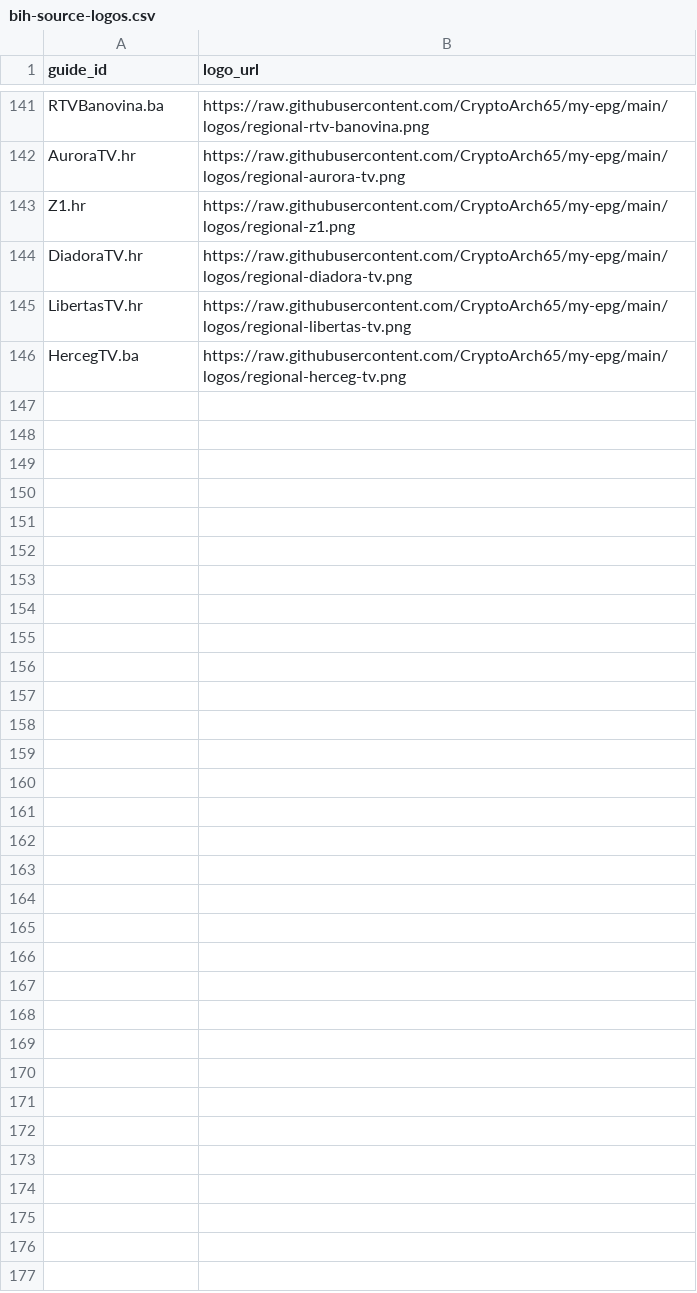
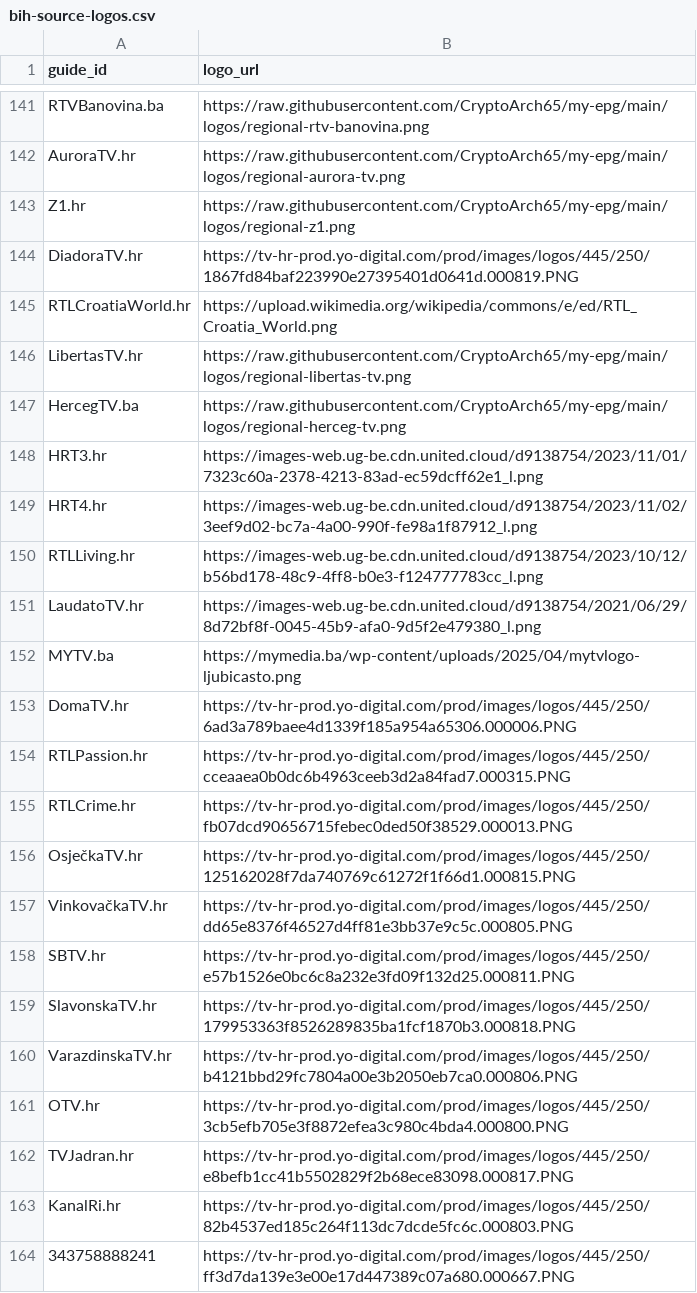
Before and after one commit to CryptoArch65/my-epg, a CSV file: config/bih-source-logos.csv, drawn as a sheet; only a part is shown, gaps mark what is left out.

Commit message:
Map MYTV and Croatian channels to verified EPG sources and logos

```diff
--- a/config/bih-source-logos.csv
+++ b/config/bih-source-logos.csv
@@ -143,4 +143,22 @@ AuroraTV.hr,https://raw.githubusercontent.com/CryptoArch65/my-epg/main/logos/reg
 Z1.hr,https://raw.githubusercontent.com/CryptoArch65/my-epg/main/logos/regional-z1.png
-DiadoraTV.hr,https://raw.githubusercontent.com/CryptoArch65/my-epg/main/logos/regional-diadora-tv.png
+DiadoraTV.hr,https://tv-hr-prod.yo-digital.com/prod/images/logos/445/250/1867fd84baf223990e27395401d0641d.000819.PNG
+RTLCroatiaWorld.hr,https://upload.wikimedia.org/wikipedia/commons/e/ed/RTL_Croatia_World.png
 LibertasTV.hr,https://raw.githubusercontent.com/CryptoArch65/my-epg/main/logos/regional-libertas-tv.png
 HercegTV.ba,https://raw.githubusercontent.com/CryptoArch65/my-epg/main/logos/regional-herceg-tv.png
+HRT3.hr,https://images-web.ug-be.cdn.united.cloud/d9138754/2023/11/01/7323c60a-2378-4213-83ad-ec59dcff62e1_l.png
+HRT4.hr,https://images-web.ug-be.cdn.united.cloud/d9138754/2023/11/02/3eef9d02-bc7a-4a00-990f-fe98a1f87912_l.png
+RTLLiving.hr,https://images-web.ug-be.cdn.united.cloud/d9138754/2023/10/12/b56bd178-48c9-4ff8-b0e3-f124777783cc_l.png
+LaudatoTV.hr,https://images-web.ug-be.cdn.united.cloud/d9138754/2021/06/29/8d72bf8f-0045-45b9-afa0-9d5f2e479380_l.png
+MYTV.ba,https://mymedia.ba/wp-content/uploads/2025/04/mytvlogo-ljubicasto.png
+DomaTV.hr,https://tv-hr-prod.yo-digital.com/prod/images/logos/445/250/6ad3a789baee4d1339f185a954a65306.000006.PNG
+RTLPassion.hr,https://tv-hr-prod.yo-digital.com/prod/images/logos/445/250/cceaaea0b0dc6b4963ceeb3d2a84fad7.000315.PNG
+RTLCrime.hr,https://tv-hr-prod.yo-digital.com/prod/images/logos/445/250/fb07dcd90656715febec0ded50f38529.000013.PNG
+OsječkaTV.hr,https://tv-hr-prod.yo-digital.com/prod/images/logos/445/250/125162028f7da740769c61272f1f66d1.000815.PNG
+VinkovačkaTV.hr,https://tv-hr-prod.yo-digital.com/prod/images/logos/445/250/dd65e8376f46527d4ff81e3bb37e9c5c.000805.PNG
+SBTV.hr,https://tv-hr-prod.yo-digital.com/prod/images/logos/445/250/e57b1526e0bc6c8a232e3fd09f132d25.000811.PNG
+SlavonskaTV.hr,https://tv-hr-prod.yo-digital.com/prod/images/logos/445/250/179953363f8526289835ba1fcf1870b3.000818.PNG
+VarazdinskaTV.hr,https://tv-hr-prod.yo-digital.com/prod/images/logos/445/250/b4121bbd29fc7804a00e3b2050eb7ca0.000806.PNG
+OTV.hr,https://tv-hr-prod.yo-digital.com/prod/images/logos/445/250/3cb5efb705e3f8872efea3c980c4bda4.000800.PNG
+TVJadran.hr,https://tv-hr-prod.yo-digital.com/prod/images/logos/445/250/e8befb1cc41b5502829f2b68ece83098.000817.PNG
+KanalRi.hr,https://tv-hr-prod.yo-digital.com/prod/images/logos/445/250/82b4537ed185c264f113dc7dcde5fc6c.000803.PNG
+343758888241,https://tv-hr-prod.yo-digital.com/prod/images/logos/445/250/ff3d7da139e3e00e17d447389c07a680.000667.PNG
```
Also changed, not shown: config/playlist_aliases.csv, 4 other files.
